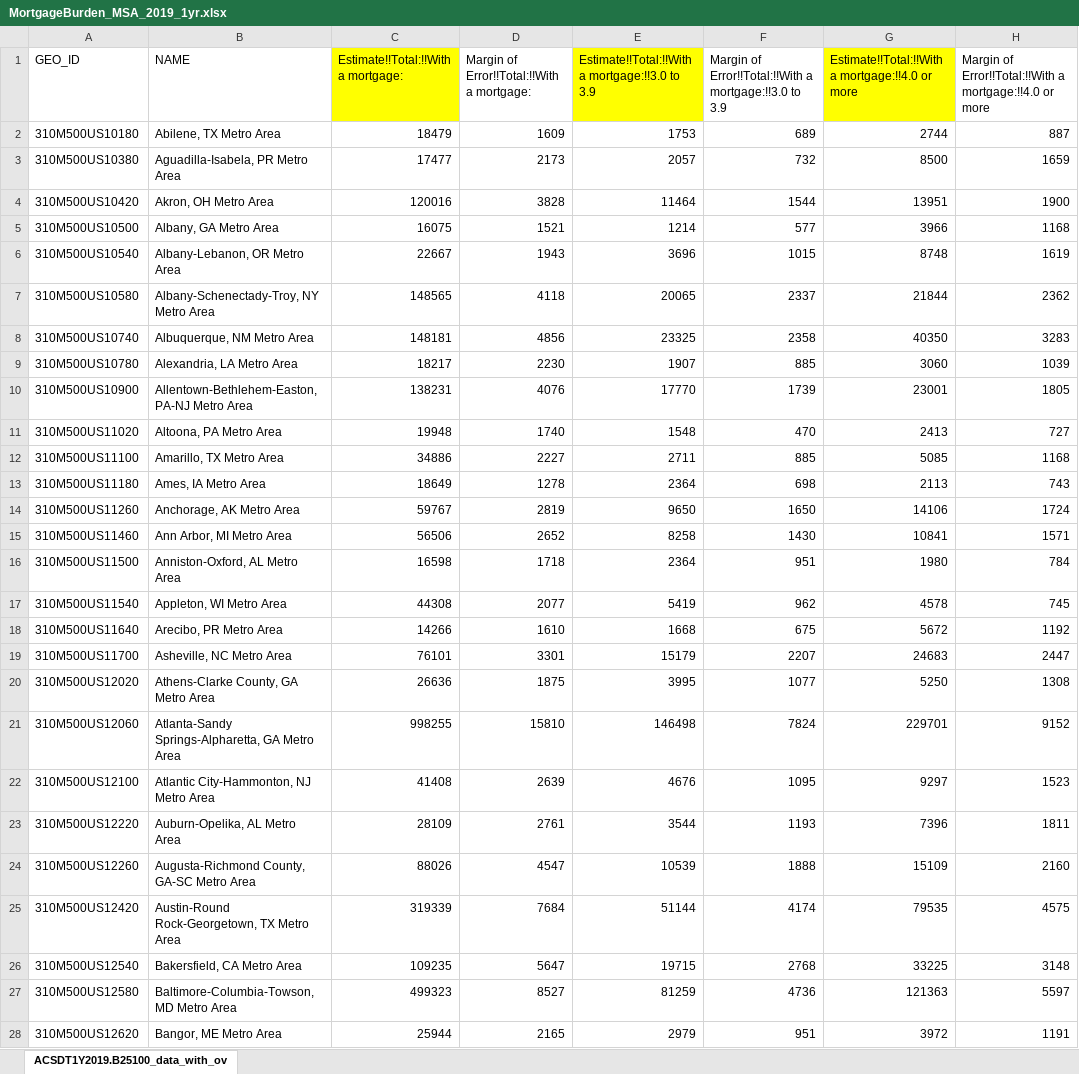
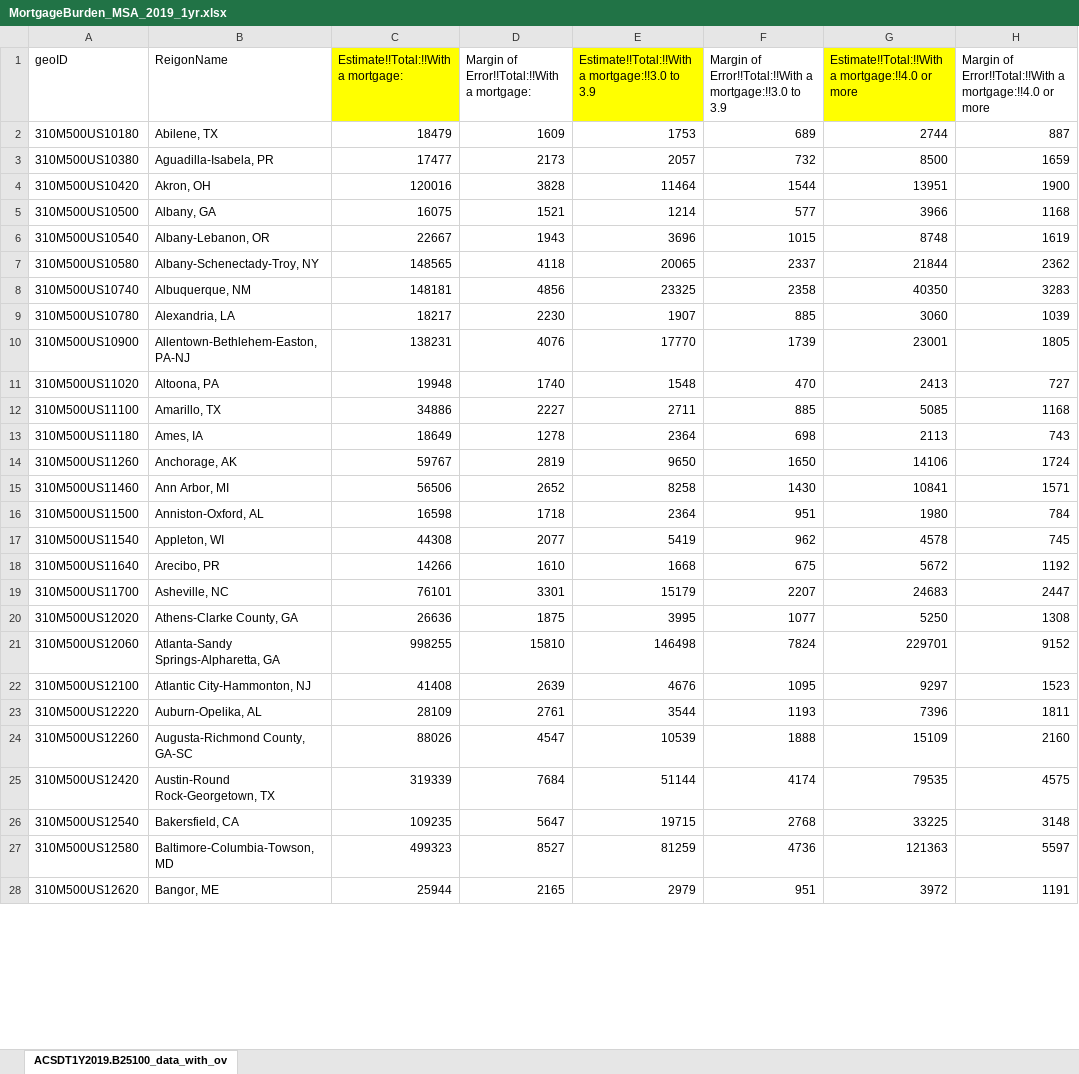
Before and after one commit to ClaireTham1/QuantitativeAssignment1, an Excel workbook: MortgageBurden_MSA_2019_1yr.xlsx, sheet ACSDT1Y2019.B25100_data_with_ov, drawn as a sheet; only a part is shown; values as stored, in another font and other column widths than the file's, no borders; the diff covers the shown part only; the diff names each change by its address in the sheet, - before the commit and + after, or states it on an @@ line.

```diff
--- a/MortgageBurden_MSA_2019_1yr.xlsx (sheet ACSDT1Y2019.B25100_data_with_ov)
+++ b/MortgageBurden_MSA_2019_1yr.xlsx (sheet ACSDT1Y2019.B25100_data_with_ov)
-A1: GEO_ID
+A1: geoID
-B1: NAME
+B1: ReigonName
-B2 (ReigonName): Abilene, TX Metro Area
+B2 (ReigonName): Abilene, TX
-B3 (ReigonName): Aguadilla-Isabela, PR Metro Area
+B3 (ReigonName): Aguadilla-Isabela, PR
-B4 (ReigonName): Akron, OH Metro Area
+B4 (ReigonName): Akron, OH
-B5 (ReigonName): Albany, GA Metro Area
+B5 (ReigonName): Albany, GA
-B6 (ReigonName): Albany-Lebanon, OR Metro Area
+B6 (ReigonName): Albany-Lebanon, OR
-B7 (ReigonName): Albany-Schenectady-Troy, NY Metro Area
+B7 (ReigonName): Albany-Schenectady-Troy, NY
-B8 (ReigonName): Albuquerque, NM Metro Area
+B8 (ReigonName): Albuquerque, NM
-B9 (ReigonName): Alexandria, LA Metro Area
+B9 (ReigonName): Alexandria, LA
-B10 (ReigonName): Allentown-Bethlehem-Easton, PA-NJ Metro Area
+B10 (ReigonName): Allentown-Bethlehem-Easton, PA-NJ
-B11 (ReigonName): Altoona, PA Metro Area
+B11 (ReigonName): Altoona, PA
-B12 (ReigonName): Amarillo, TX Metro Area
+B12 (ReigonName): Amarillo, TX
-B13 (ReigonName): Ames, IA Metro Area
+B13 (ReigonName): Ames, IA
-B14 (ReigonName): Anchorage, AK Metro Area
+B14 (ReigonName): Anchorage, AK
-B15 (ReigonName): Ann Arbor, MI Metro Area
+B15 (ReigonName): Ann Arbor, MI
-B16 (ReigonName): Anniston-Oxford, AL Metro Area
+B16 (ReigonName): Anniston-Oxford, AL
-B17 (ReigonName): Appleton, WI Metro Area
+B17 (ReigonName): Appleton, WI
-B18 (ReigonName): Arecibo, PR Metro Area
+B18 (ReigonName): Arecibo, PR
-B19 (ReigonName): Asheville, NC Metro Area
+B19 (ReigonName): Asheville, NC
-B20 (ReigonName): Athens-Clarke County, GA Metro Area
+B20 (ReigonName): Athens-Clarke County, GA
-B21 (ReigonName): Atlanta-Sandy Springs-Alpharetta, GA Metro Area
+B21 (ReigonName): Atlanta-Sandy Springs-Alpharetta, GA
-B22 (ReigonName): Atlantic City-Hammonton, NJ Metro Area
+B22 (ReigonName): Atlantic City-Hammonton, NJ
-B23 (ReigonName): Auburn-Opelika, AL Metro Area
+B23 (ReigonName): Auburn-Opelika, AL
-B24 (ReigonName): Augusta-Richmond County, GA-SC Metro Area
+B24 (ReigonName): Augusta-Richmond County, GA-SC
-B25 (ReigonName): Austin-Round Rock-Georgetown, TX Metro Area
+B25 (ReigonName): Austin-Round Rock-Georgetown, TX
-B26 (ReigonName): Bakersfield, CA Metro Area
+B26 (ReigonName): Bakersfield, CA
-B27 (ReigonName): Baltimore-Columbia-Towson, MD Metro Area
+B27 (ReigonName): Baltimore-Columbia-Towson, MD
-B28 (ReigonName): Bangor, ME Metro Area
+B28 (ReigonName): Bangor, ME
```
Also changed, not shown: 365 edited cells elsewhere in this sheet, 2019_medianHHincome.xlsx, MSA_For Sale Inventory.xlsx, 1 other file.
